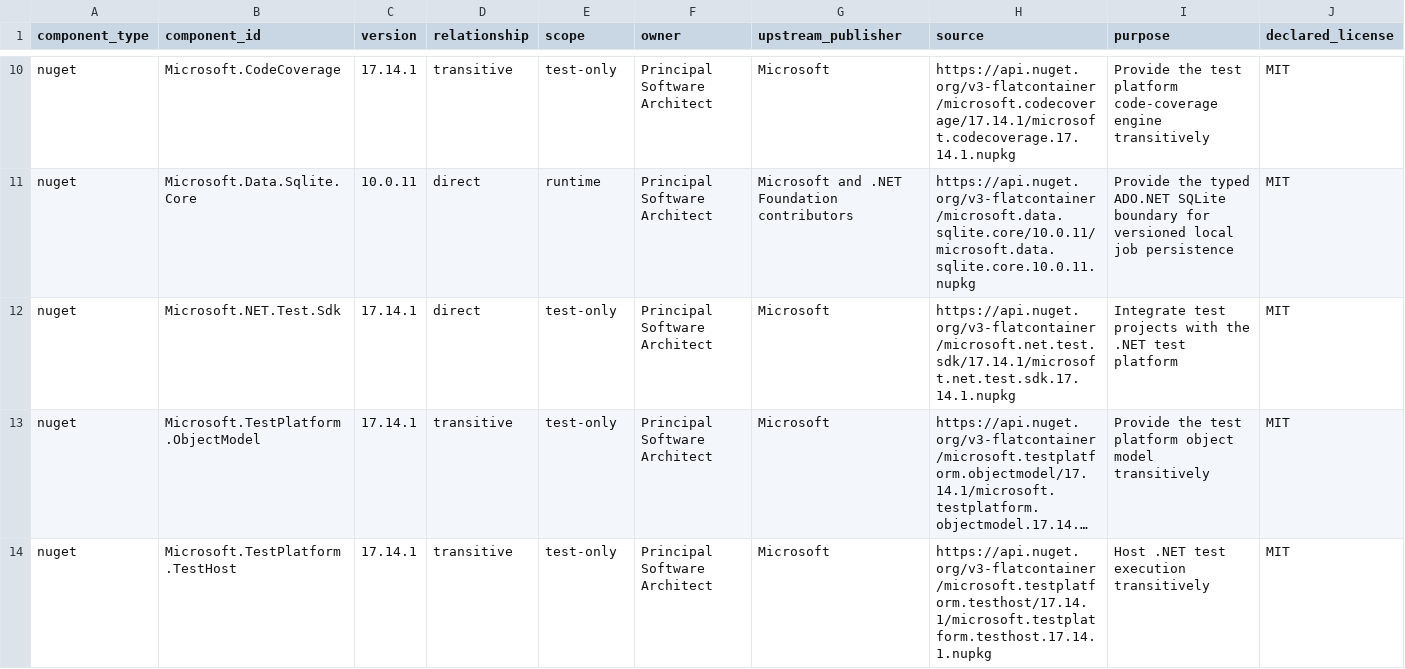
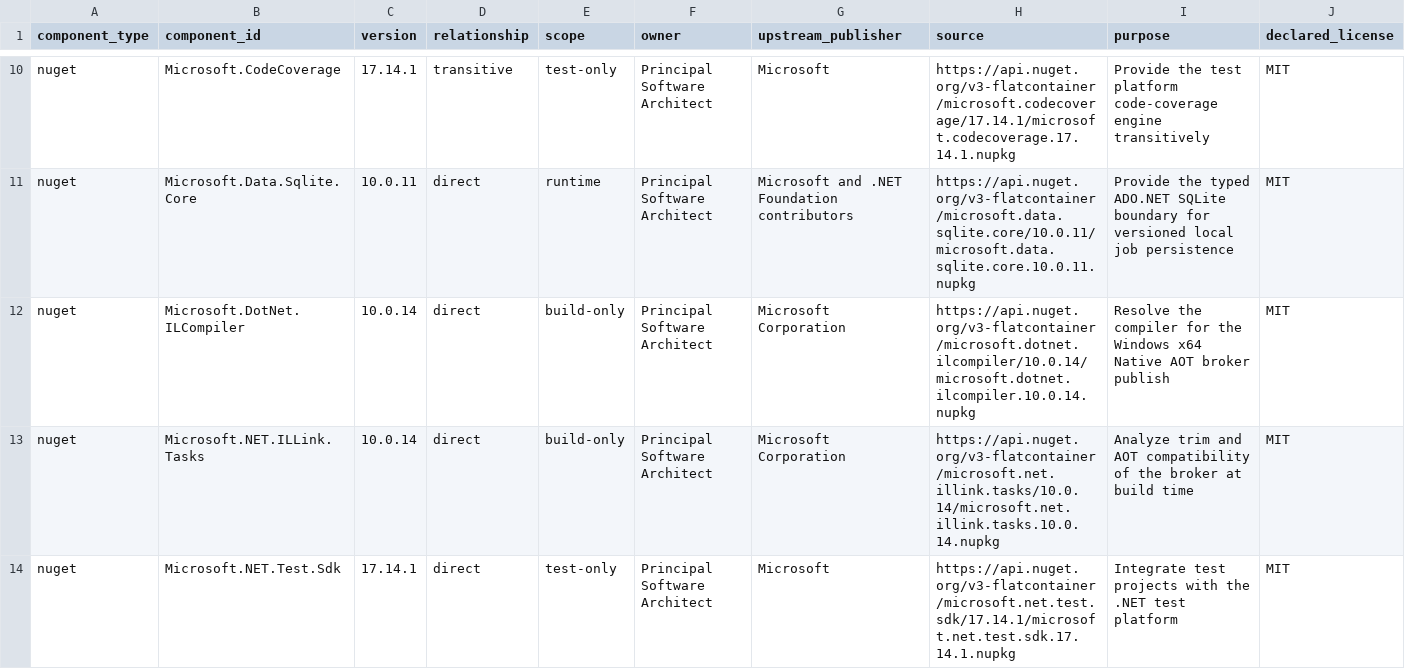
Before and after one commit to PikkuJanne/ThirdLife, a CSV file: docs/supply-chain/license-matrix.csv, drawn as a sheet; only a part is shown, gaps mark what is left out; the shorter side is filled out with more unchanged rows; long unchanged cells end in …; rows hold the shown columns only; the diff covers the shown part only; the diff names each change by its address in the sheet, - before the commit and + after, or states it on an @@ line.

Commit message:
TL-0311: prepare Native AOT broker and protected launch

```diff
--- a/docs/supply-chain/license-matrix.csv
+++ b/docs/supply-chain/license-matrix.csv
+row 12: nuget | Microsoft.DotNet.ILCompiler | 10.0.14 | direct | build-only | Principal Software Architect | Microsoft Corporation | https://api.nuget.org/v3-flatcontainer/microsoft.dotnet.ilcompiler/10.0.14/microsoft.dotnet.ilcompiler.10.0.14.nupkg | Resolve the compiler for the Windows x64 Native AOT broker publish | MIT
+row 13: nuget | Microsoft.NET.ILLink.Tasks | 10.0.14 | direct | build-only | Principal Software Architect | Microsoft Corporation | https://api.nuget.org/v3-flatcontainer/microsoft.net.illink.tasks/10.0.14/microsoft.net.illink.tasks.10.0.14.nupkg | Analyze trim and AOT compatibility of the broker at build time | MIT
```
Also changed, not shown: 2 added rows elsewhere in this file, 30 other files.
